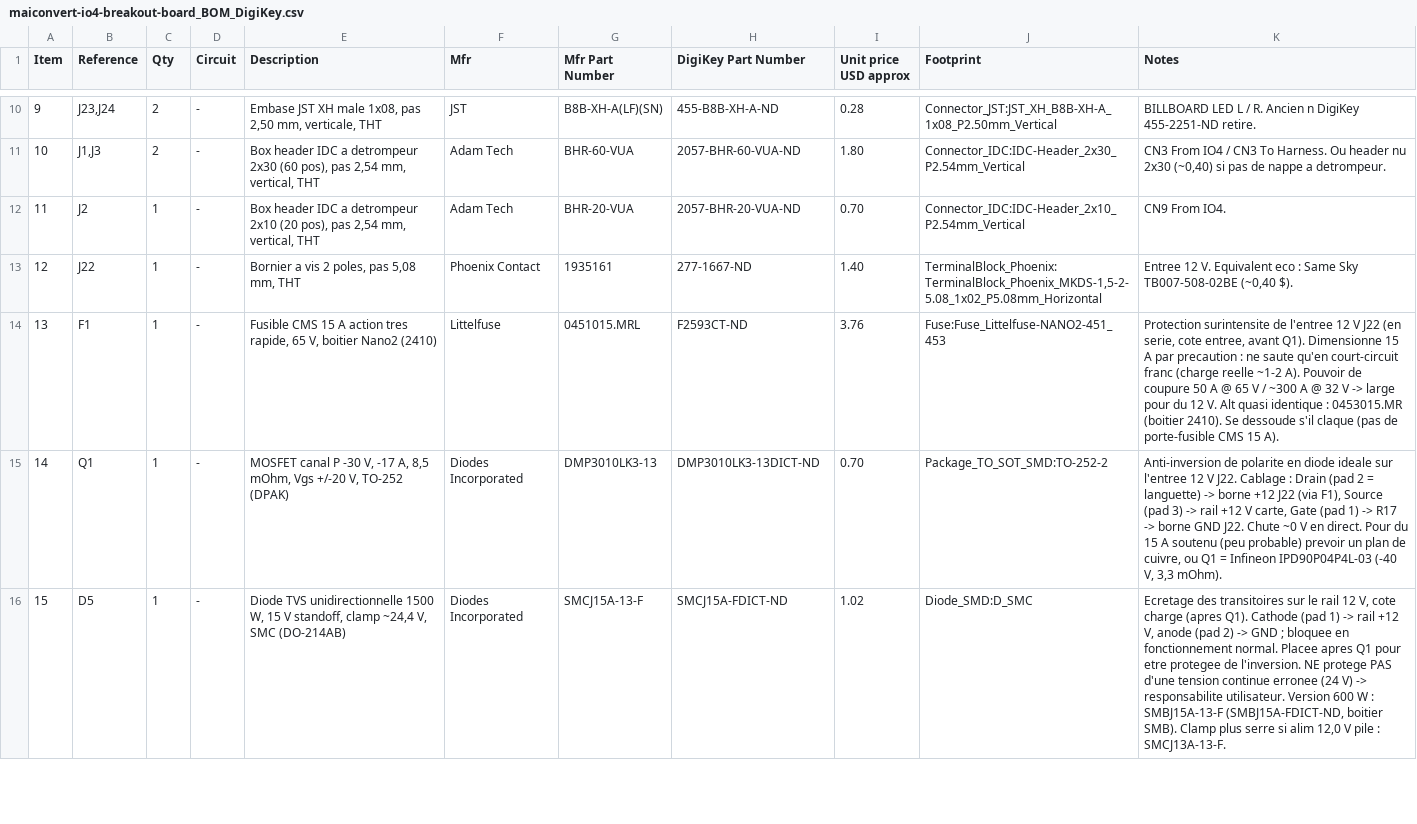
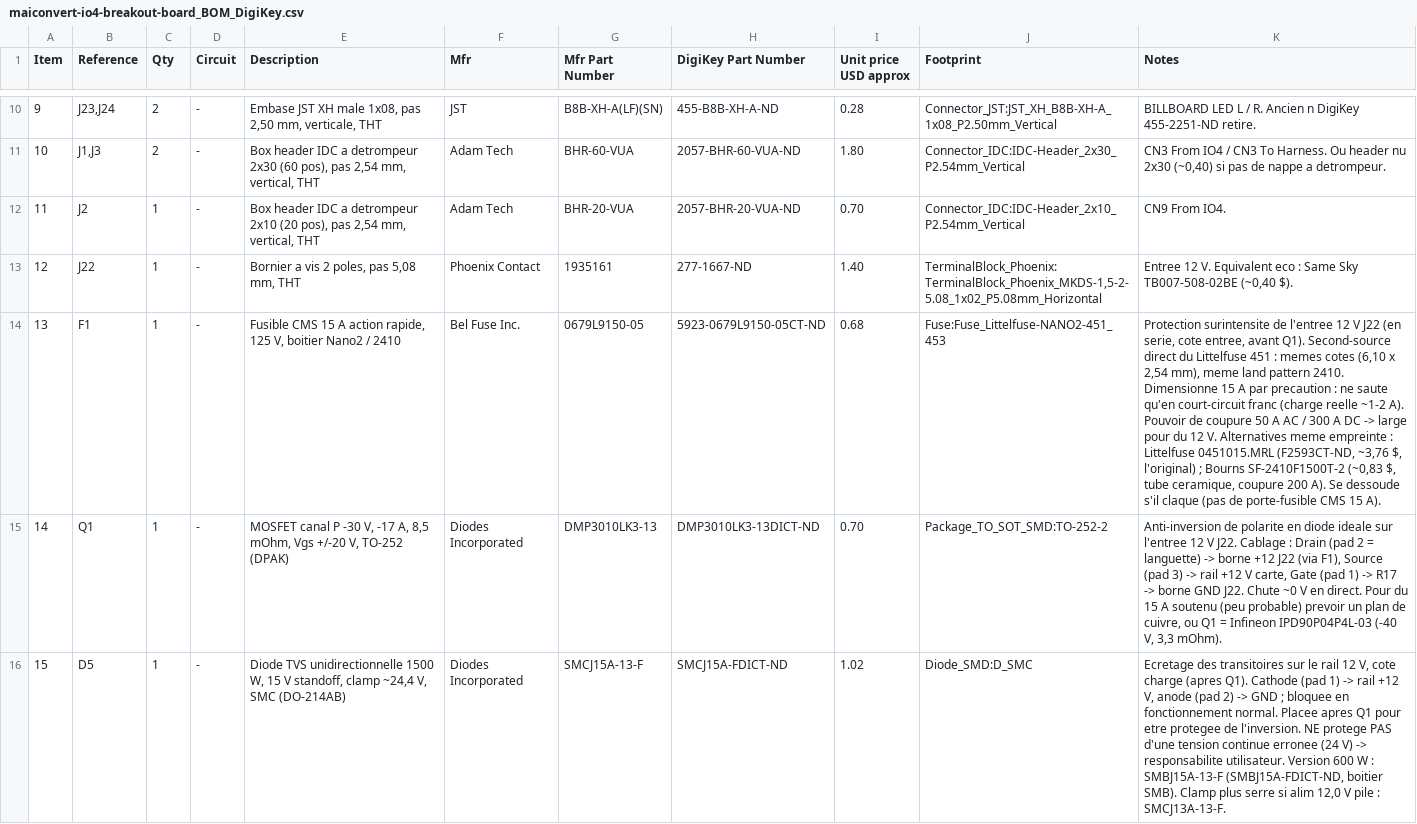
Before and after one commit to YttrisL/maiconvert-io4-breakout-board, a CSV file: bom/maiconvert-io4-breakout-board_BOM_DigiKey.csv, drawn as a sheet; only a part is shown, gaps mark what is left out; the diff names each change by its address in the sheet, - before the commit and + after, or states it on an @@ line.

Commit message:
Update fuse reference

```diff
--- a/bom/maiconvert-io4-breakout-board_BOM_DigiKey.csv
+++ b/bom/maiconvert-io4-breakout-board_BOM_DigiKey.csv
-E14 (Description): …A action tres rapide, 65 V, boitier Nano2 (2410)
+E14 (Description): …A action rapide, 125 V, boitier Nano2 / 2410
-F14 (Mfr): Littelfuse
+F14 (Mfr): Bel Fuse Inc.
-G14 (Mfr Part Number): 0451015.MRL
+G14 (Mfr Part Number): 0679L9150-05
-H14 (DigiKey Part Number): F2593CT-ND
+H14 (DigiKey Part Number): 5923-0679L9150-05CT-ND
-I14 (Unit price USD approx): 3.76
+I14 (Unit price USD approx): 0.68
-K14 (Notes): …avant Q1). Dimensionne 15 A par precaution : ne saute qu'en court-circuit franc (charge reelle ~1-2 A). Pouvoir de coupure 50 A @ 65 V / ~300 A @ 32 V -> large pour du 12 V. Alt quasi identique : 0453015.MR (boitier 2410). Se dessoude…
+K14 (Notes): …avant Q1). Second-source direct du Littelfuse 451 : memes cotes (6,10 x 2,54 mm), meme land pattern 2410. Dimensionne 15 A par precaution : ne saute qu'en court-circuit franc (charge reelle ~1-2 A). Pouvoir de coupure 50 A AC / 300 A DC -> large pour du 12 V. Alternatives meme empreinte : Littelfuse 0451015.MRL (F2593CT-ND, ~3,76 $, l'original) ; Bourns SF-2410F1500T-2 (~0,83 $, tube ceramique, coupure 200 A). Se dessoude…
```
Also changed, not shown: bom/digikey_upload.csv, 5 other files.
